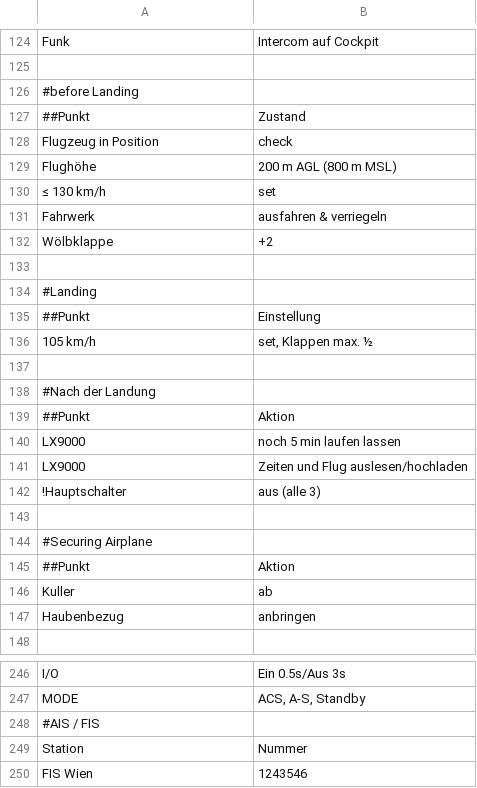
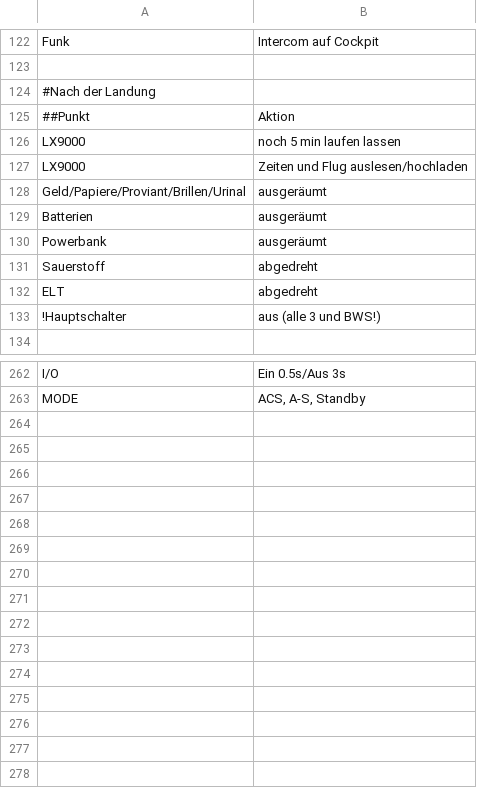
Before and after one commit to gliderpilotmp/checklist, a CSV file: Config.csv, drawn as a sheet; only a part is shown, gaps mark what is left out; the diff covers the shown part only.

```diff
--- a/Config.csv
+++ b/Config.csv
@@ -125,14 +123,2 @@ Funk;Intercom auf Cockpit
 
-#before Landing
-##Punkt;Zustand
-Flugzeug in Position;check
-Flughöhe;200 m AGL (800 m MSL)
-≤ 130 km/h;set
-Fahrwerk;ausfahren & verriegeln
-Wölbklappe;+2
-
-#Landing
-##Punkt;Einstellung
-105 km/h;set, Klappen max. ½
-
 #Nach der Landung
@@ -141,8 +127,8 @@ LX9000;noch 5 min laufen lassen
 LX9000;Zeiten und Flug auslesen/hochladen
-!Hauptschalter;aus (alle 3)
-
-#Securing Airplane
-##Punkt;Aktion
-Kuller;ab
-Haubenbezug;anbringen
+Geld/Papiere/Proviant/Brillen/Urinal; ausgeräumt
+Batterien;ausgeräumt
+Powerbank;ausgeräumt
+Sauerstoff;abgedreht
+ELT;abgedreht
+!Hauptschalter;aus (alle 3 und BWS!)
 
@@ -247,4 +263 @@ I/O;Ein 0.5s/Aus 3s
 MODE;ACS, A-S, Standby
-#AIS / FIS;
-Station;Nummer
-FIS Wien;1243546
```
Also changed, not shown: 31 added rows, 3 removed rows, 1 moved row and 6 edited cells elsewhere in this file, 3 other files.
